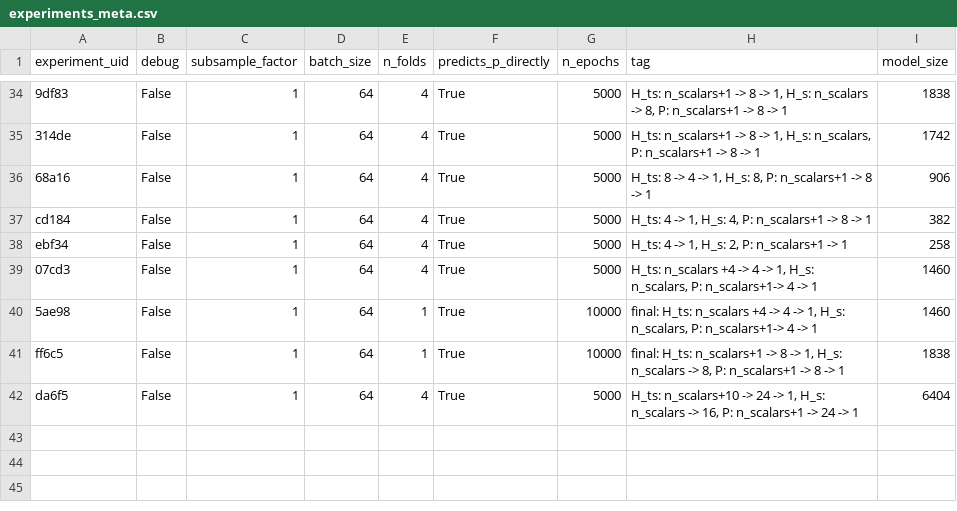
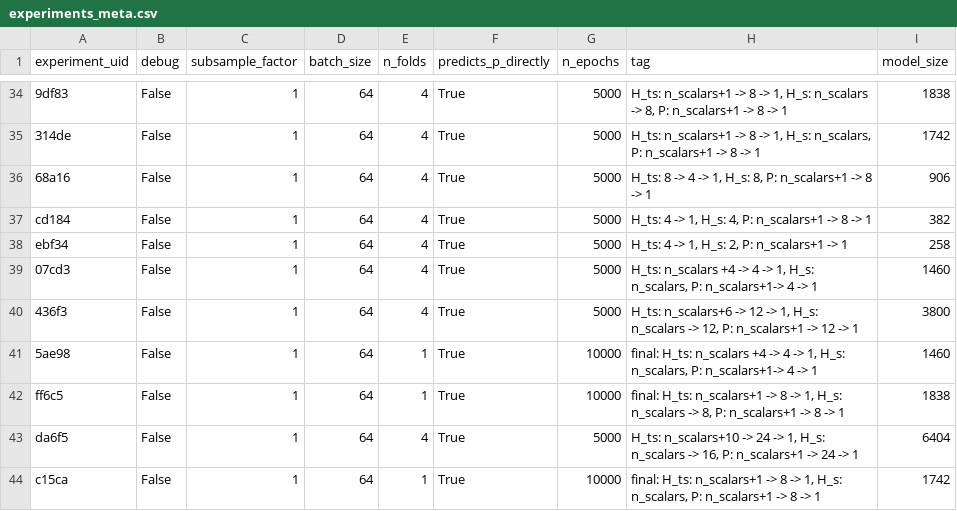
Before and after one commit to upb-lea/hardcore-magnet-challenge, a CSV file: Model/data/output/experiments_meta.csv, drawn as a sheet; only a part is shown, gaps mark what is left out.

Commit message:
update csv tables

```diff
--- a/Model/data/output/experiments_meta.csv
+++ b/Model/data/output/experiments_meta.csv
@@ -39,2 +39,3 @@ ebf34,False,1,64,4,True,5000,"H_ts: 4 -> 1, H_s: 2, P: n_scalars+1 -> 1",258
 07cd3,False,1,64,4,True,5000,"H_ts: n_scalars +4 -> 4 -> 1, H_s: n_scalars, P: n_scalars+1-> 4 -> 1",1460
+436f3,False,1,64,4,True,5000,"H_ts: n_scalars+6 -> 12 -> 1, H_s: n_scalars -> 12, P: n_scalars+1 -> 12 -> 1",3800
 5ae98,False,1,64,1,True,10000,"final: H_ts: n_scalars +4 -> 4 -> 1, H_s: n_scalars, P: n_scalars+1-> 4 -> 1",1460
@@ -42 +43,2 @@ ff6c5,False,1,64,1,True,10000,"final: H_ts: n_scalars+1 -> 8 -> 1, H_s: n_scalar
 da6f5,False,1,64,4,True,5000,"H_ts: n_scalars+10 -> 24 -> 1, H_s: n_scalars -> 16, P: n_scalars+1 -> 24 -> 1",6404
+c15ca,False,1,64,1,True,10000,"final: H_ts: n_scalars+1 -> 8 -> 1, H_s: n_scalars, P: n_scalars+1 -> 8 -> 1",1742
```
Also changed, not shown: 1 other file.
